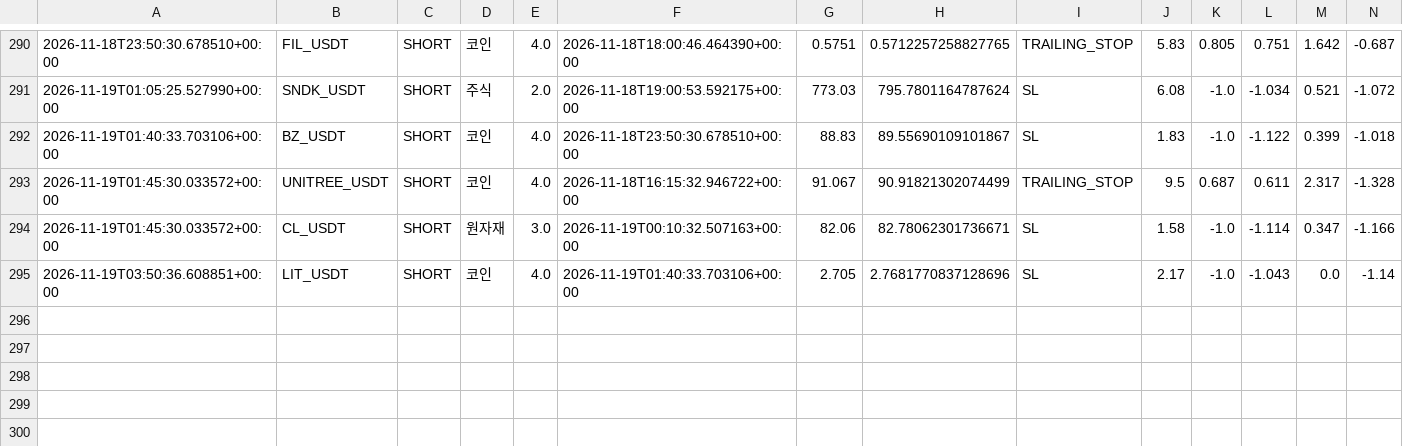
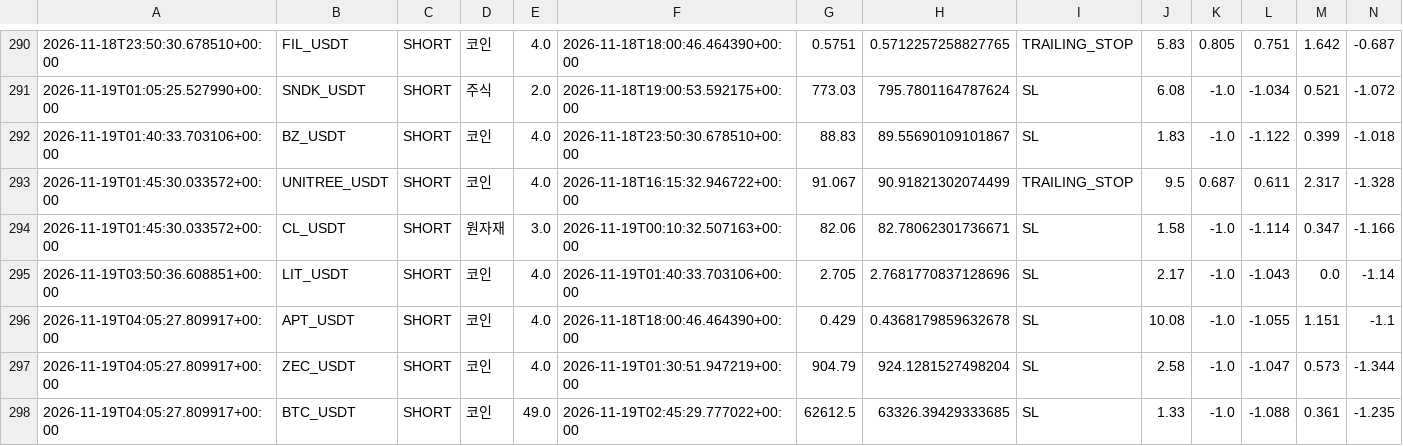
Before and after one commit to wjdtks255-lgtm/Gateio_signal, a CSV file: trades.csv, drawn as a sheet; only a part is shown, gaps mark what is left out; rows hold the shown columns only; the diff names each change by its address in the sheet, - before the commit and + after, or states it on an @@ line.

```diff
--- a/trades.csv
+++ b/trades.csv
+row 296: 2026-11-19T04:05:27.809917+00:00 | APT_USDT | SHORT | 코인 | 4.0 | 2026-11-18T18:00:46.464390+00:00 | 0.429 | 0.4368179859632678 | SL | 10.08 | -1.0 | -1.055 | 1.151 | -1.1
+row 297: 2026-11-19T04:05:27.809917+00:00 | ZEC_USDT | SHORT | 코인 | 4.0 | 2026-11-19T01:30:51.947219+00:00 | 904.79 | 924.1281527498204 | SL | 2.58 | -1.0 | -1.047 | 0.573 | -1.344
+row 298: 2026-11-19T04:05:27.809917+00:00 | BTC_USDT | SHORT | 코인 | 49.0 | 2026-11-19T02:45:29.777022+00:00 | 62612.5 | 63326.39429333685 | SL | 1.33 | -1.0 | -1.088 | 0.361 | -1.235
```
Also changed, not shown: ai_trades.csv, trades_audit.csv, 1 other file.
